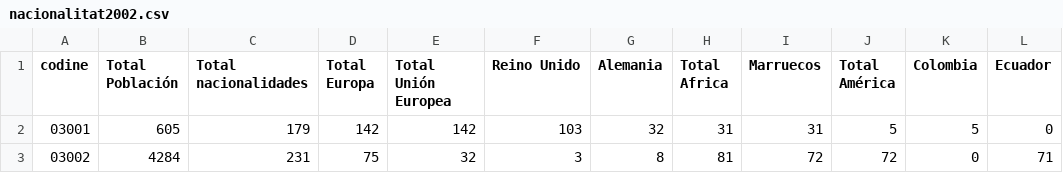
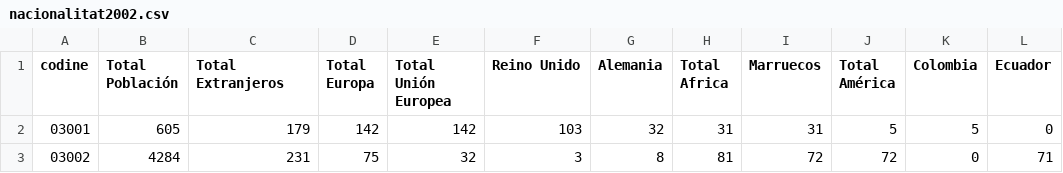
Before and after one commit to josemamira/dipumaps, a CSV file: src/data/nacionalitat/nacionalitat2002.csv, drawn as a sheet; only a part is shown; the diff names each change by its address in the sheet, - before the commit and + after, or states it on an @@ line.

Commit message:
Update nacionalitat2002.csv

```diff
--- a/src/data/nacionalitat/nacionalitat2002.csv
+++ b/src/data/nacionalitat/nacionalitat2002.csv
-C1: Total nacionalidades
+C1: Total Extranjeros
```
